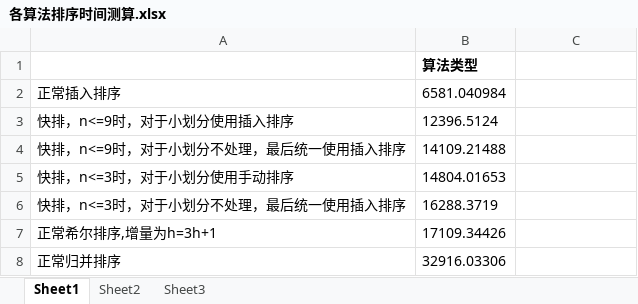
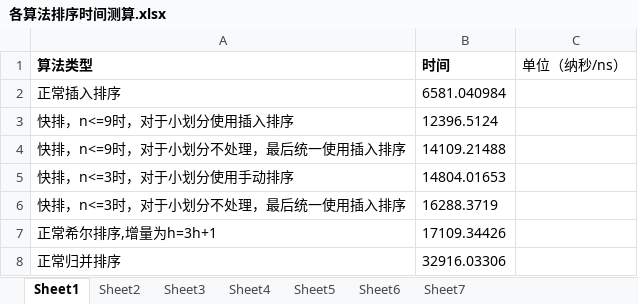
Before and after one commit to neilismq/DataStructureDemo, an Excel workbook: src/main/java/com/bj/zzq/sort/sql/各算法排序时间测算.xlsx, sheet Sheet1, drawn as a sheet; values as stored, in another font and other column widths than the file's, no borders; charts and pictures not drawn; removed rows and columns are numbered as before the commit, all else as after; the diff names each change by its address in the sheet, - before the commit and + after, or states it on an @@ line.

```diff
--- a/src/main/java/com/bj/zzq/sort/sql/各算法排序时间测算.xlsx (sheet Sheet1)
+++ b/src/main/java/com/bj/zzq/sort/sql/各算法排序时间测算.xlsx (sheet Sheet1)
+sheet tab: Sheet4
+sheet tab: Sheet5
+sheet tab: Sheet6
+sheet tab: Sheet7
-row 1:  | 算法类型
+row 1: 算法类型 | 时间 | 单位（纳秒/ns）
```
Also changed, not shown: sheet Sheet2, sheet Sheet3, charts or pictures, 1 other file.
